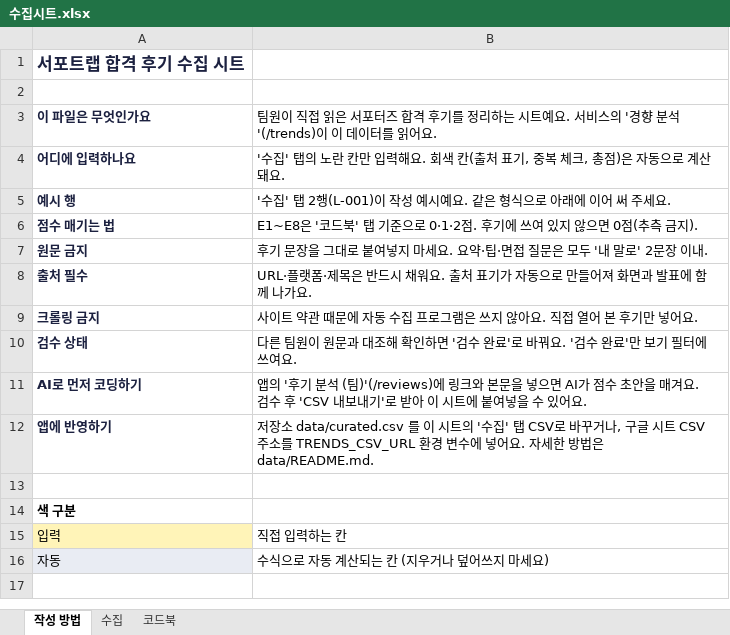
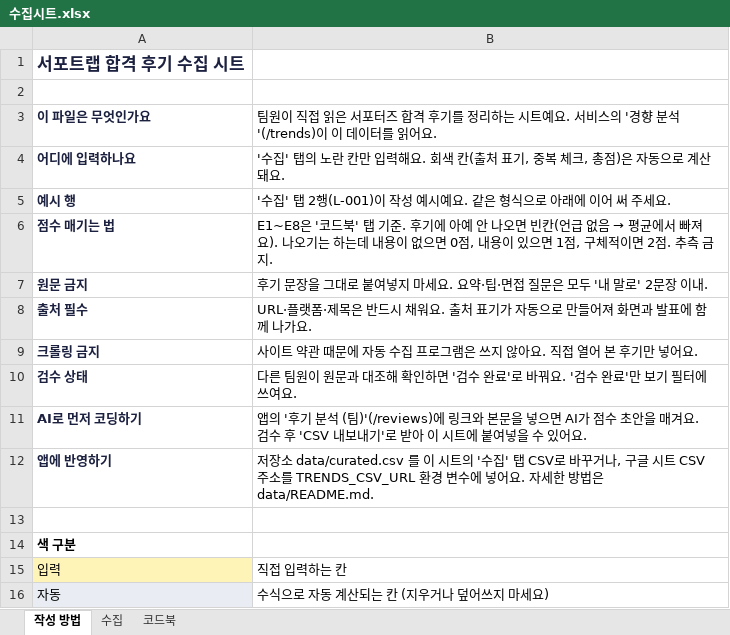
Before and after one commit to dlcofud/ku-suporters, an Excel workbook: data/수집시트.xlsx, sheet 작성 방법, drawn as a sheet; values as stored, in another font and other column widths than the file's, no borders; the diff names each change by its address in the sheet, - before the commit and + after, or states it on an @@ line.

```diff
--- a/data/수집시트.xlsx (sheet 작성 방법)
+++ b/data/수집시트.xlsx (sheet 작성 방법)
@@ B6: …탭 기준으로 0·1·2점. 후기에 쓰여 있지 않으면 0점(추측 금지). → …탭 기준. 후기에 아예 안 나오면 빈칸(언급 없음 → 평균에서 빠져요). 나오기는 하는데 내용이 없으면 0점, 내용이 있으면 1점, 구체적이면 2점. 추측 금지. @@
```
Also changed, not shown: sheet 수집, sheet 코드북, 19 other files.
